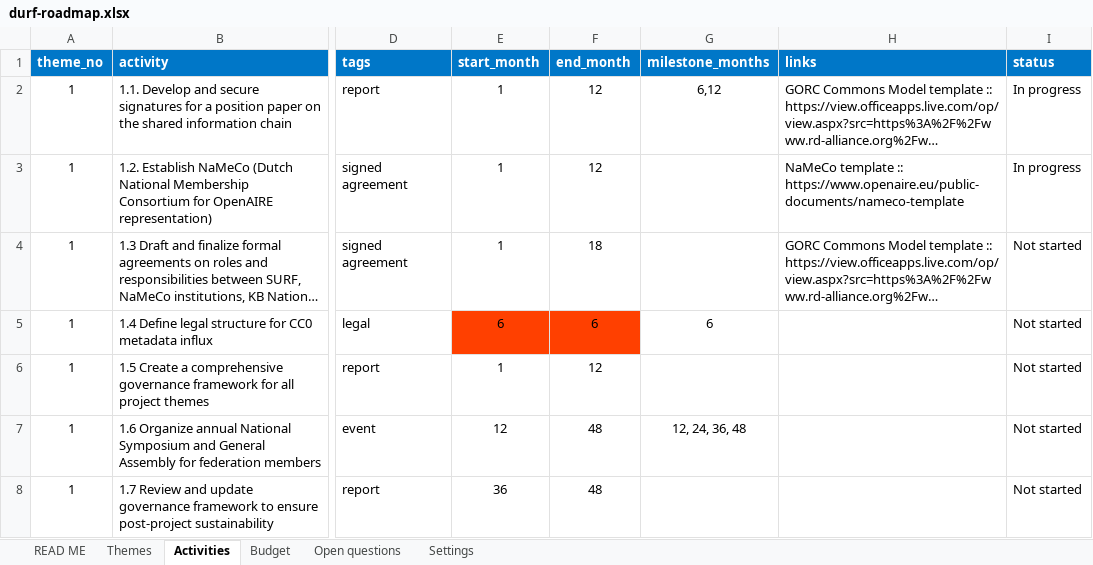
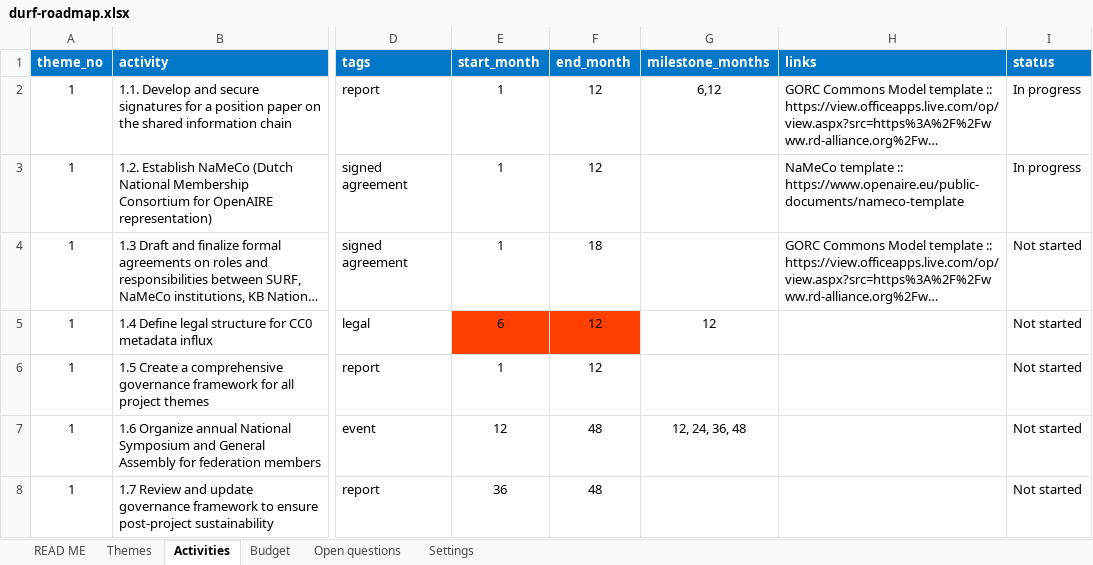
Before and after one commit to durf-project/durf-gantt, an Excel workbook: data/durf-roadmap.xlsx, sheet Activities, drawn as a sheet; only a part is shown, gaps mark what is left out; long unchanged cells end in …; values as stored, in another font and other column widths than the file's, no borders; charts and pictures not drawn; the diff names each change by its address in the sheet, - before the commit and + after, or states it on an @@ line.

```diff
--- a/data/durf-roadmap.xlsx (sheet Activities)
+++ b/data/durf-roadmap.xlsx (sheet Activities)
-F5 (end_month): 6
+F5 (end_month): 12
-G5 (milestone_months): 6
+G5 (milestone_months): 12
```
Also changed, not shown: 2 other files.
